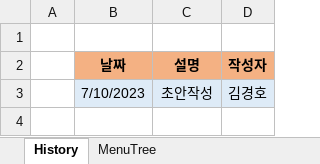
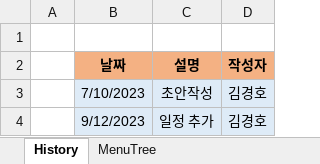
Before and after one commit to rlarudgh1997/Application, an Excel workbook: Document/MenuTree.xlsx, sheet History, drawn as a sheet; values as stored, in another font and other column widths than the file's, no borders; the diff names each change by its address in the sheet, - before the commit and + after, or states it on an @@ line.

```diff
--- a/Document/MenuTree.xlsx (sheet History)
+++ b/Document/MenuTree.xlsx (sheet History)
+row 4:  | 9/12/2023 | 일정 추가 | 김경호
```
Also changed, not shown: sheet MenuTree, 10 other files.
